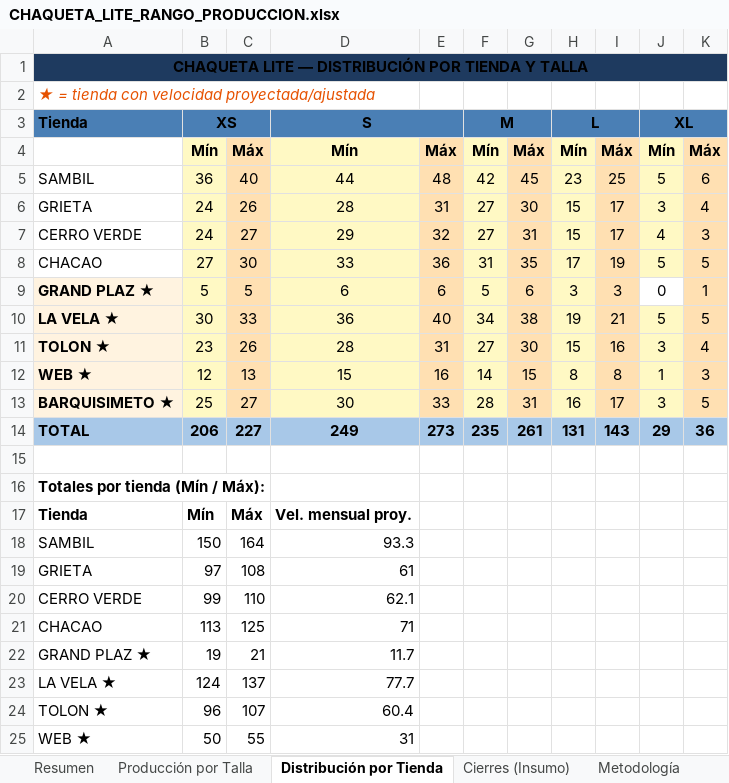
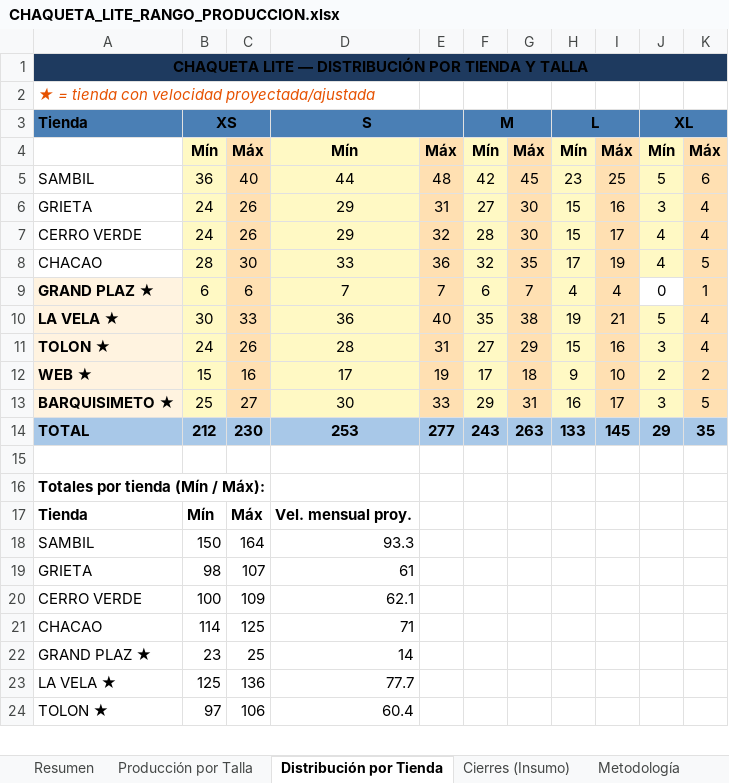
Before and after one commit to scm-svg/Data-Analyst, an Excel workbook: CHAQUETA_LITE_RANGO_PRODUCCION.xlsx, sheet Distribución por Tienda, drawn as a sheet; only a part is shown; values as stored, in another font and other column widths than the file's, no borders; removed rows and columns are numbered as before the commit, all else as after; the diff covers the shown part only; the diff names each change by its address in the sheet, - before the commit and + after, or states it on an @@ line.

```diff
--- a/CHAQUETA_LITE_RANGO_PRODUCCION.xlsx (sheet Distribución por Tienda)
+++ b/CHAQUETA_LITE_RANGO_PRODUCCION.xlsx (sheet Distribución por Tienda)
-D6: 28
+D6: 29
-I6: 17
+I6: 16
-C7: 27
+C7: 26
-F7: 27
+F7: 28
-G7: 31
+G7: 30
-K7: 3
+K7: 4
-B8: 27
+B8: 28
-F8: 31
+F8: 32
-J8: 5
+J8: 4
-row 9: GRAND PLAZ ★ | 5 | 5 | 6 | 6 | 5 | 6 | 3 | 3 | 0 | 1
+row 9: GRAND PLAZ ★ | 6 | 6 | 7 | 7 | 6 | 7 | 4 | 4 | 0 | 1
-F10: 34
+F10: 35
-K10: 5
+K10: 4
-B11: 23
+B11: 24
-G11: 30
+G11: 29
-row 12: WEB ★ | 12 | 13 | 15 | 16 | 14 | 15 | 8 | 8 | 1 | 3
+row 12: WEB ★ | 15 | 16 | 17 | 19 | 17 | 18 | 9 | 10 | 2 | 2
-F13: 28
+F13: 29
-row 14: TOTAL | 206 | 227 | 249 | 273 | 235 | 261 | 131 | 143 | 29 | 36
+row 14: TOTAL | 212 | 230 | 253 | 277 | 243 | 263 | 133 | 145 | 29 | 35
-B19: 97
+B19: 98
-C19: 108
+C19: 107
-B20: 99
+B20: 100
-C20: 110
+C20: 109
-B21: 113
+B21: 114
-row 22: GRAND PLAZ ★ | 19 | 21 | 11.7
+row 22: GRAND PLAZ ★ | 23 | 25 | 14
-B23: 124
+B23: 125
-C23: 137
+C23: 136
-B24: 96
+B24: 97
-C24: 107
+C24: 106
-row 25: WEB ★ | 50 | 55 | 31
```
Also changed, not shown: 1 added row and 1 edited cell elsewhere in this sheet, sheet Producción por Talla, sheet Cierres (Insumo), sheet Resumen, sheet Metodología, 1 other file.
